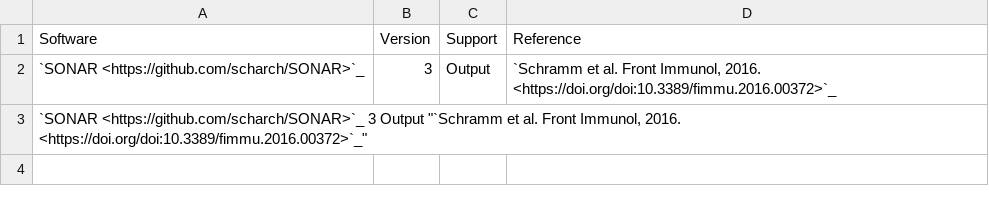
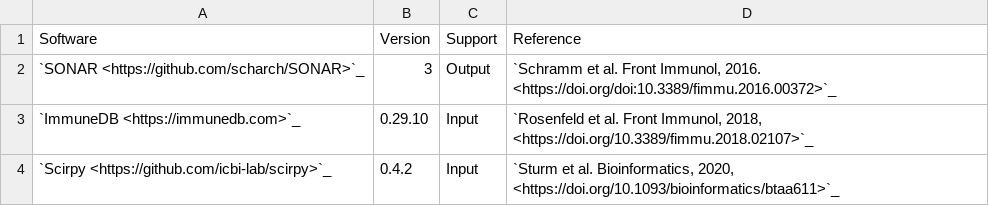
Before and after one commit to airr-community/software-wg, a TSV file: swtools_badge/compliant_tools.tsv, drawn as a sheet; removed rows and columns are numbered as before the commit, all else as after; the diff names each change by its address in the sheet, - before the commit and + after, or states it on an @@ line.

Commit message:
Fix formatting

```diff
--- a/swtools_badge/compliant_tools.tsv
+++ b/swtools_badge/compliant_tools.tsv
-row 3: `SONAR <https://github.com/scharch/SONAR>`_ 3 Output "`Schramm et al. Front Immunol, 2016. <https://doi.org/doi:10.3389/fimmu.2016.00372>`_"
+row 3: `ImmuneDB <https://immunedb.com>`_ | 0.29.10 | Input | `Rosenfeld et al. Front Immunol, 2018, <https://doi.org/10.3389/fimmu.2018.02107>`_
+row 4: `Scirpy <https://github.com/icbi-lab/scirpy>`_ | 0.4.2 | Input | `Sturm et al. Bioinformatics, 2020, <https://doi.org/10.1093/bioinformatics/btaa611>`_
```
